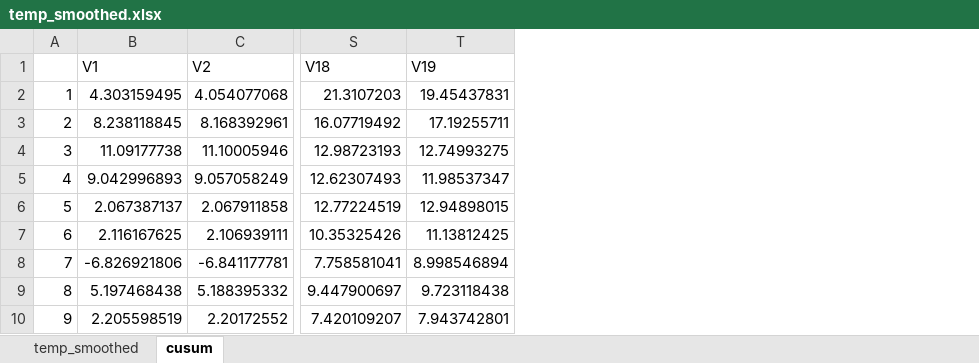
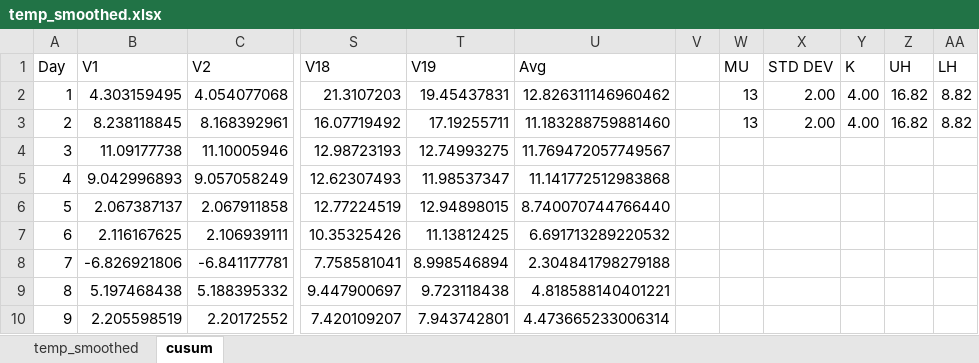
Before and after one commit to ckraft-bot/omsa, an Excel workbook: ISYE 6501/Homework 4/temp_smoothed.xlsx, sheet cusum, drawn as a sheet; only a part is shown, gaps mark what is left out; values as stored, in another font and other column widths than the file's, no borders; charts and pictures and conditional formats and table styles not drawn; the diff names each change by its address in the sheet, - before the commit and + after, or states it on an @@ line.

```diff
--- a/ISYE 6501/Homework 4/temp_smoothed.xlsx (sheet cusum)
+++ b/ISYE 6501/Homework 4/temp_smoothed.xlsx (sheet cusum)
+column U (Avg), rows 2-10: 12.826311146960462 | 11.183288759881460 | 11.769472057749567 | 11.141772512983868 | 8.740070744766440 | 6.691713289220532 | 2.304841798279188 | 4.818588140401221 | 4.473665233006314
+column V, empty
+column W (MU), rows 2-3: 13 | 13
+column X (STD DEV), rows 2-3: 2.00 | 2.00
+column Y (K), rows 2-3: 4.00 | 4.00
+column Z (UH), rows 2-3: 16.82 | 16.82
+column AA (LH), rows 2-3: 8.82 | 8.82
-A1: (empty)
+A1: Day
```
Also changed, not shown: charts or pictures, ISYE 6501/Homework 3/Temps cusum.xlsx, 5 other files.
